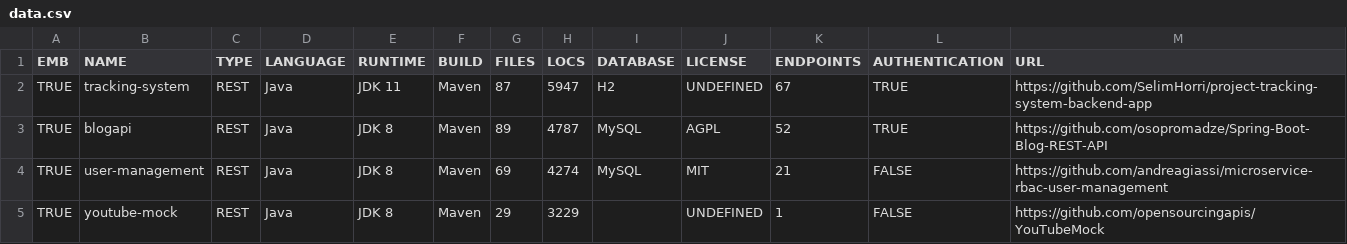
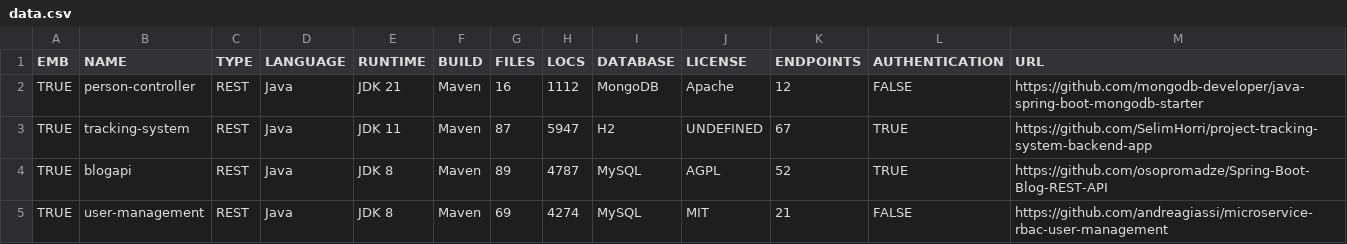
Before and after one commit to aster-test-generation/Co-Aster-EMB, a CSV file: statistics/data.csv, drawn as a sheet; only a part is shown; the shorter side is filled out with more unchanged rows.

Commit message:
person-controller

```diff
--- a/statistics/data.csv
+++ b/statistics/data.csv
@@ -1,2 +1,3 @@
 EMB,NAME,TYPE,LANGUAGE,RUNTIME,BUILD,FILES,LOCS,DATABASE,LICENSE,ENDPOINTS,AUTHENTICATION,URL
+TRUE,person-controller,REST,Java,JDK 21,Maven,16,1112,MongoDB,Apache,12,FALSE,https://github.com/mongodb-developer/java-spring-boot-mongodb-starter
 TRUE,tracking-system,REST,Java,JDK 11,Maven,87,5947,H2,UNDEFINED,67,TRUE,https://github.com/SelimHorri/project-tracking-system-backend-app
```
Also changed, not shown: 3 other files.
